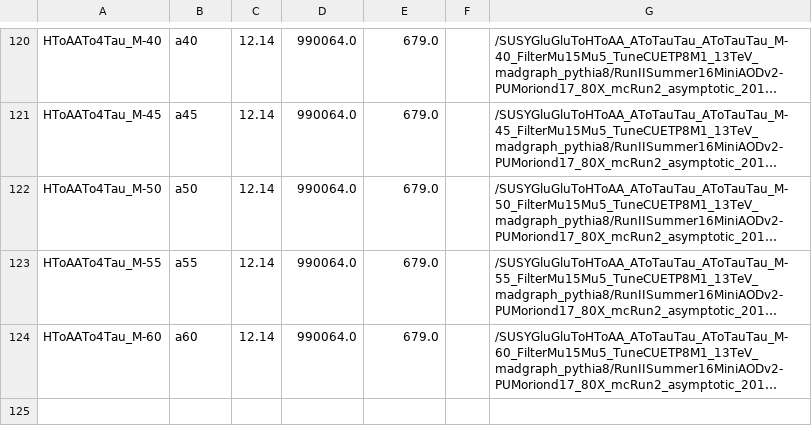
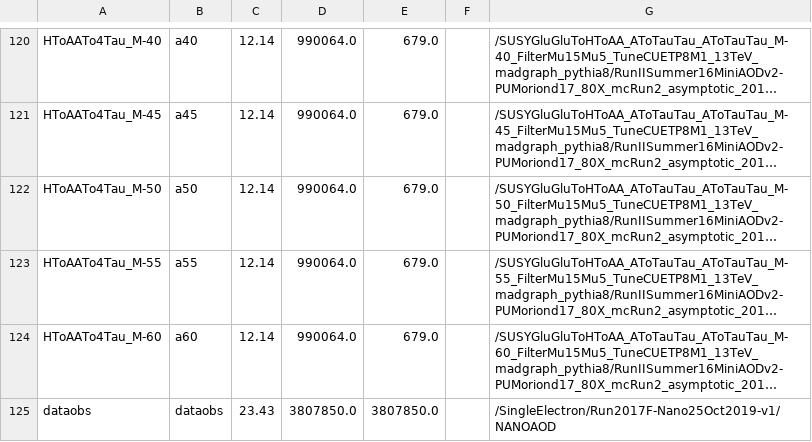
Before and after one commit to bennettgberg/AnalysisVisualization, a CSV file: MCsamples_2017_v7.csv, drawn as a sheet; only a part is shown, gaps mark what is left out; long unchanged cells end in …; the diff names each change by its address in the sheet, - before the commit and + after, or states it on an @@ line.

```diff
--- a/MCsamples_2017_v7.csv
+++ b/MCsamples_2017_v7.csv
+row 125: dataobs | dataobs | 23.43 | 3807850.0 | 3807850.0 |  | /SingleElectron/Run2017F-Nano25Oct2019-v1/NANOAOD
```
Also changed, not shown: 3 other files.
